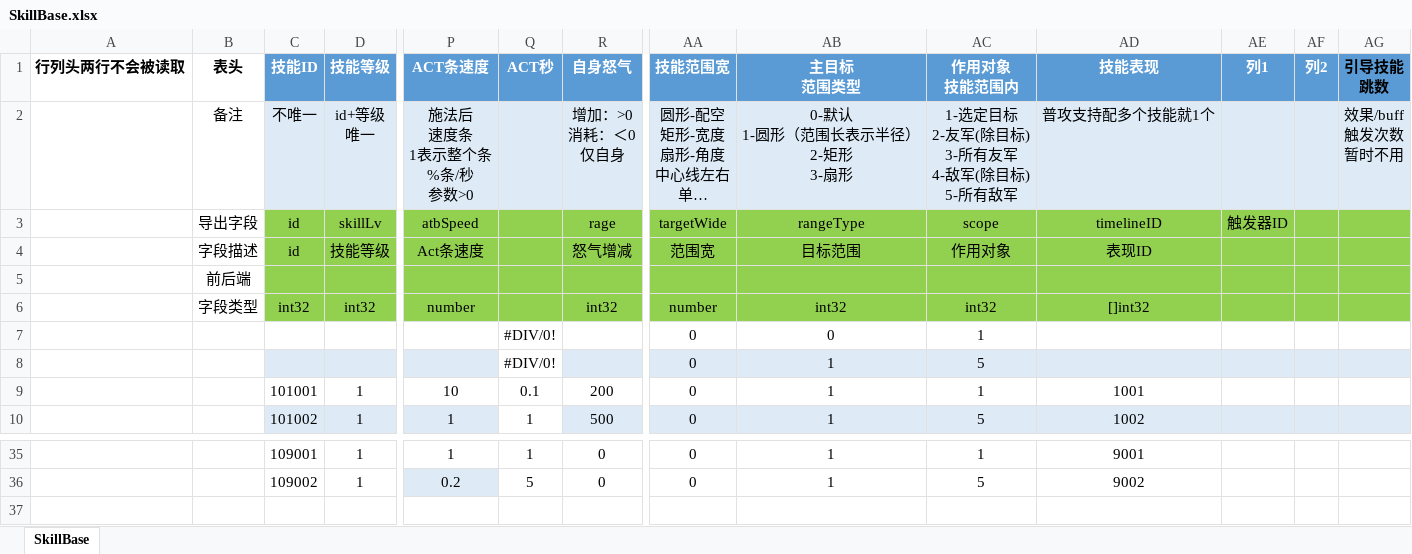
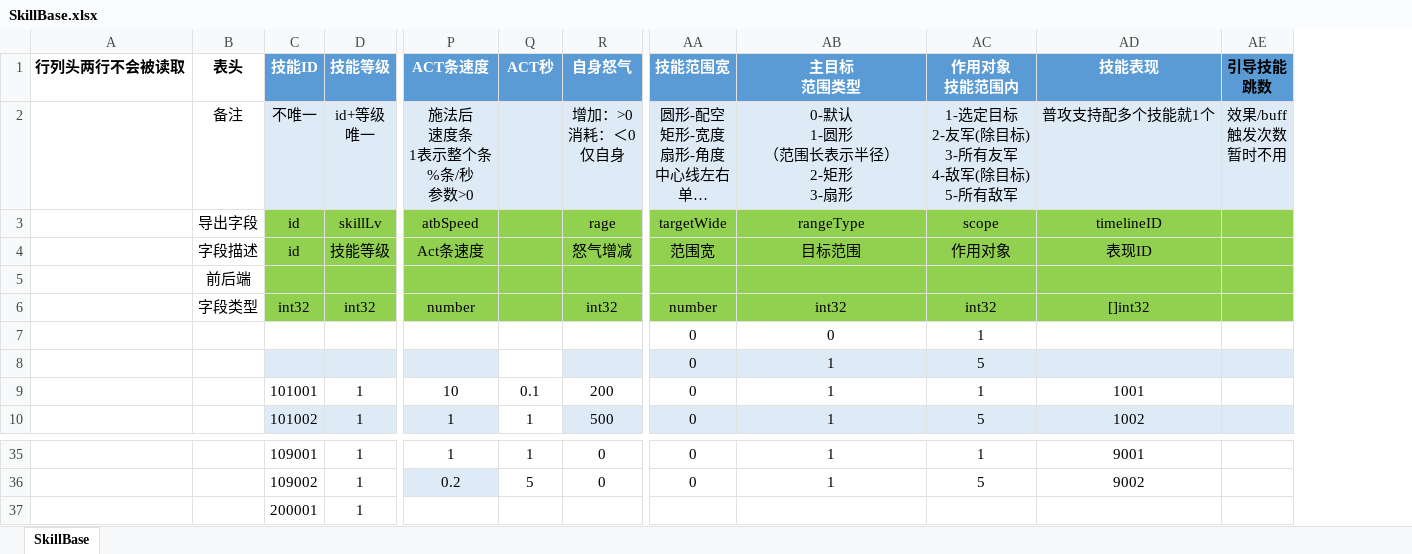
Before and after one commit to east-eden/server, an Excel workbook: config/excel/SkillBase.xlsx, sheet SkillBase, drawn as a sheet; only a part is shown, gaps mark what is left out; long unchanged cells end in …; values as stored, in another font and other column widths than the file's, no borders; table styles not drawn; removed rows and columns are numbered as before the commit, all else as after; rows hold the shown columns only; ↵ is a line break in a cell; the diff names each change by its address in the sheet, - before the commit and + after, or states it on an @@ line.

```diff
--- a/config/excel/SkillBase.xlsx (sheet SkillBase)
+++ b/config/excel/SkillBase.xlsx (sheet SkillBase)
-column AE (列1), row 3: 触发器ID
-column AF (列2), empty
-AB2 (主目标 范围类型): 0-默认 ↵ 1-圆形（范围长表示半径） ↵ 2-矩形 ↵ 3-扇形
+AB2 (主目标 范围类型): 0-默认 ↵ 1-圆形 ↵ （范围长表示半径） ↵ 2-矩形 ↵ 3-扇形
-Q7:Q8 (ACT秒): #DIV/0!
+Q7:Q8 (ACT秒): (empty)
+row 37:  |  | 200001 | 1
```
Also changed, not shown: config/excel/Condition.xlsx, config/excel/Scene.xlsx, 17 other files.
